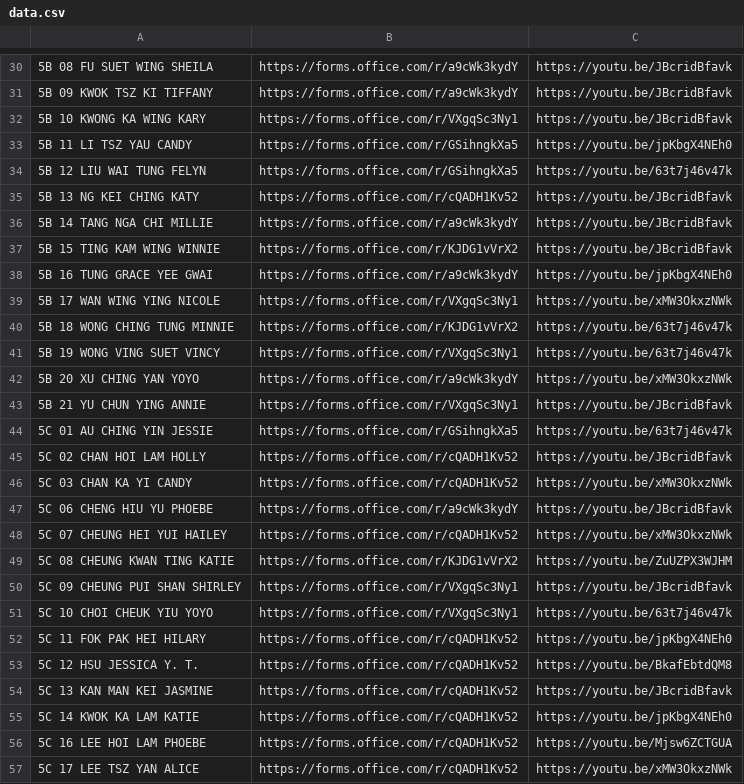
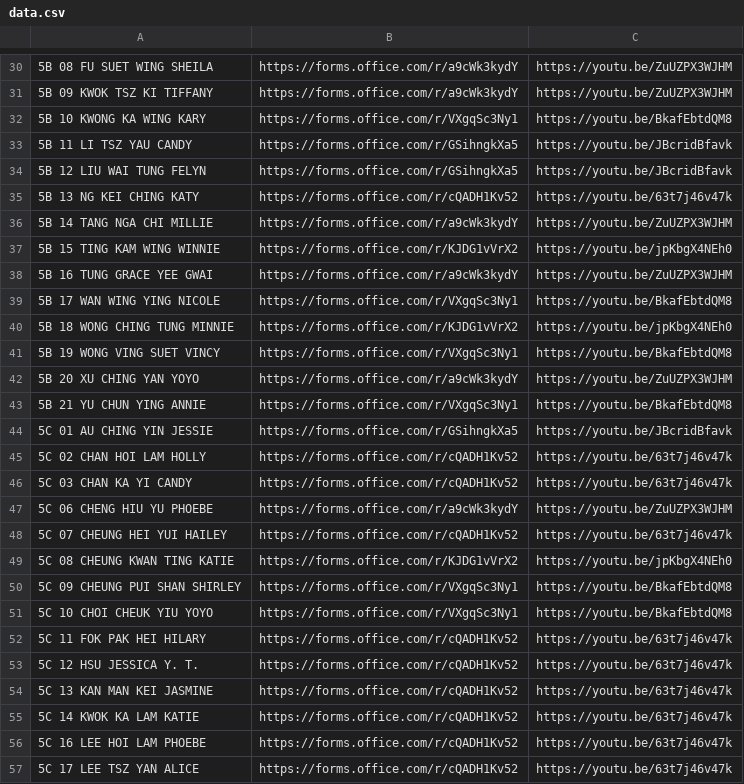
Before and after one commit to htcskhtc/F5QuestionLink, a CSV file: data.csv, drawn as a sheet; only a part is shown, gaps mark what is left out; the diff covers the shown part only; the diff names each change by its address in the sheet, - before the commit and + after, or states it on an @@ line.

```diff
--- a/data.csv
+++ b/data.csv
-C30:C31: https://youtu.be/JBcridBfavk
+C30:C31: https://youtu.be/ZuUZPX3WJHM
-C32: https://youtu.be/JBcridBfavk
+C32: https://youtu.be/BkafEbtdQM8
-C33: https://youtu.be/jpKbgX4NEh0
+C33: https://youtu.be/JBcridBfavk
-C34: https://youtu.be/63t7j46v47k
+C34: https://youtu.be/JBcridBfavk
-C35: https://youtu.be/JBcridBfavk
+C35: https://youtu.be/63t7j46v47k
-C36: https://youtu.be/JBcridBfavk
+C36: https://youtu.be/ZuUZPX3WJHM
-C37: https://youtu.be/JBcridBfavk
+C37: https://youtu.be/jpKbgX4NEh0
-C38: https://youtu.be/jpKbgX4NEh0
+C38: https://youtu.be/ZuUZPX3WJHM
-C39: https://youtu.be/xMW3OkxzNWk
+C39: https://youtu.be/BkafEbtdQM8
-C40: https://youtu.be/63t7j46v47k
+C40: https://youtu.be/jpKbgX4NEh0
-C41: https://youtu.be/63t7j46v47k
+C41: https://youtu.be/BkafEbtdQM8
-C42: https://youtu.be/xMW3OkxzNWk
+C42: https://youtu.be/ZuUZPX3WJHM
-C43: https://youtu.be/JBcridBfavk
+C43: https://youtu.be/BkafEbtdQM8
-C44: https://youtu.be/63t7j46v47k
+C44: https://youtu.be/JBcridBfavk
-C45: https://youtu.be/JBcridBfavk
+C45: https://youtu.be/63t7j46v47k
-C46: https://youtu.be/xMW3OkxzNWk
+C46: https://youtu.be/63t7j46v47k
-C47: https://youtu.be/JBcridBfavk
+C47: https://youtu.be/ZuUZPX3WJHM
-C48: https://youtu.be/xMW3OkxzNWk
+C48: https://youtu.be/63t7j46v47k
-C49: https://youtu.be/ZuUZPX3WJHM
+C49: https://youtu.be/jpKbgX4NEh0
-C50: https://youtu.be/JBcridBfavk
+C50: https://youtu.be/BkafEbtdQM8
-C51: https://youtu.be/63t7j46v47k
+C51: https://youtu.be/BkafEbtdQM8
-C52: https://youtu.be/jpKbgX4NEh0
+C52: https://youtu.be/63t7j46v47k
-C53: https://youtu.be/BkafEbtdQM8
+C53: https://youtu.be/63t7j46v47k
-C54: https://youtu.be/JBcridBfavk
+C54: https://youtu.be/63t7j46v47k
-C55: https://youtu.be/jpKbgX4NEh0
+C55: https://youtu.be/63t7j46v47k
-C56: https://youtu.be/Mjsw6ZCTGUA
+C56: https://youtu.be/63t7j46v47k
-C57: https://youtu.be/xMW3OkxzNWk
+C57: https://youtu.be/63t7j46v47k
```
Also changed, not shown: 73 edited cells elsewhere in this file.
